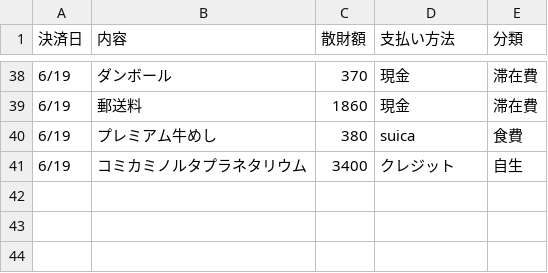
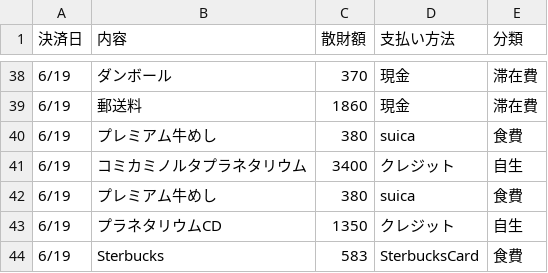
Before and after one commit to ToshihitoKon/sanzai, a CSV file: OSSummit2018.csv, drawn as a sheet; only a part is shown, gaps mark what is left out; the diff names each change by its address in the sheet, - before the commit and + after, or states it on an @@ line.

```diff
--- a/OSSummit2018.csv
+++ b/OSSummit2018.csv
+row 42: 6/19 | プレミアム牛めし | 380 | suica | 食費
+row 43: 6/19 | プラネタリウムCD | 1350 | クレジット | 自生
+row 44: 6/19 | Sterbucks | 583 | SterbucksCard | 食費
```
Also changed, not shown: 1 other file.
